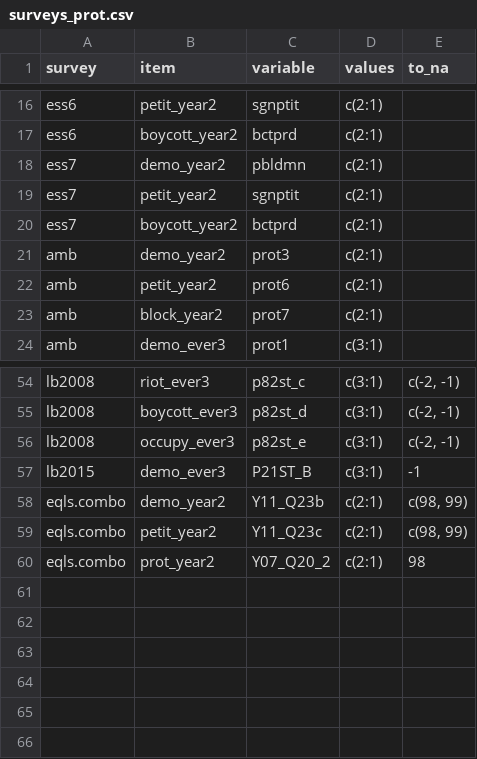
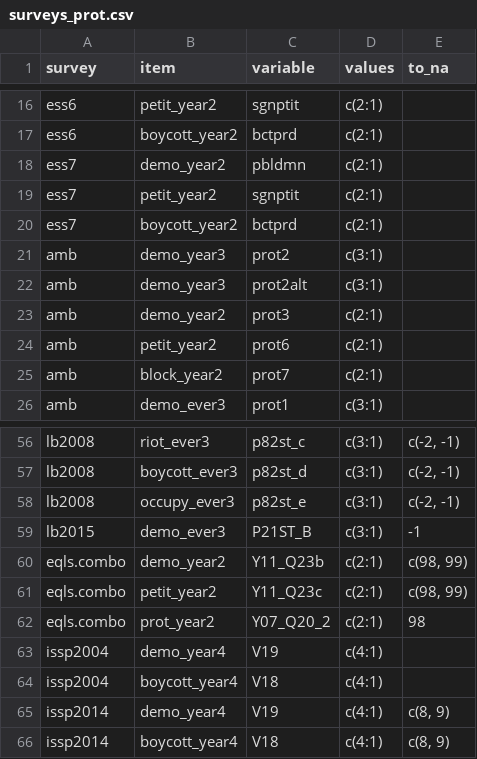
Before and after one commit to fsolt/protest, a CSV file: data-raw/surveys_prot.csv, drawn as a sheet; only a part is shown, gaps mark what is left out.

Commit message:
add issp2004, issp2014

```diff
--- a/data-raw/surveys_prot.csv
+++ b/data-raw/surveys_prot.csv
@@ -20,2 +20,4 @@ ess7,petit_year2,sgnptit,c(2:1),
 ess7,boycott_year2,bctprd,c(2:1),
+amb,demo_year3,prot2,c(3:1),
+amb,demo_year3,prot2alt,c(3:1),
 amb,demo_year2,prot3,c(2:1),
@@ -60 +62,5 @@ eqls.combo,petit_year2,Y11_Q23c,c(2:1),"c(98, 99)"
 eqls.combo,prot_year2,Y07_Q20_2,c(2:1),98
+issp2004,demo_year4,V19,c(4:1),
+issp2004,boycott_year4,V18,c(4:1),
+issp2014,demo_year4,V19,c(4:1),"c(8, 9)"
+issp2014,boycott_year4,V18,c(4:1),"c(8, 9)"
```
